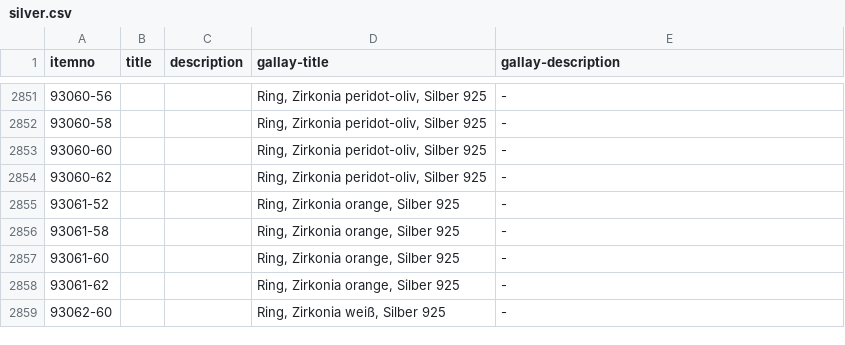
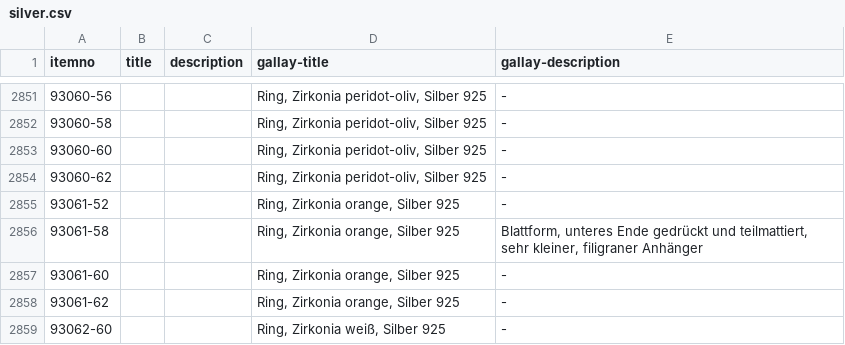
Before and after one commit to cbs68/products, a CSV file: de/silver.csv, drawn as a sheet; only a part is shown, gaps mark what is left out; the diff covers the shown part only.

```diff
--- a/de/silver.csv
+++ b/de/silver.csv
@@ -2855,3 +2855,3 @@ itemno;title;description;gallay-title;gallay-description
 93061-52;;;Ring, Zirkonia orange, Silber 925;-
-93061-58;;;Ring, Zirkonia orange, Silber 925;-
+93061-58;;;Ring, Zirkonia orange, Silber 925;Blattform, unteres Ende gedrückt und teilmattiert, sehr kleiner, filigraner Anhänger
 93061-60;;;Ring, Zirkonia orange, Silber 925;-
```
Also changed, not shown: 6 edited cells elsewhere in this file, de/fashion.csv.
